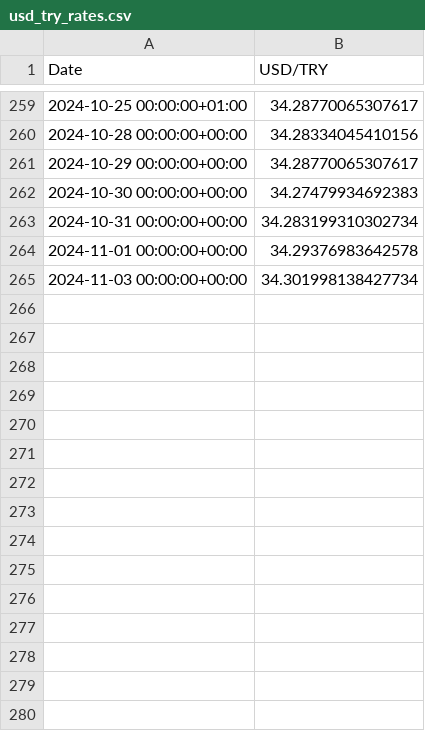
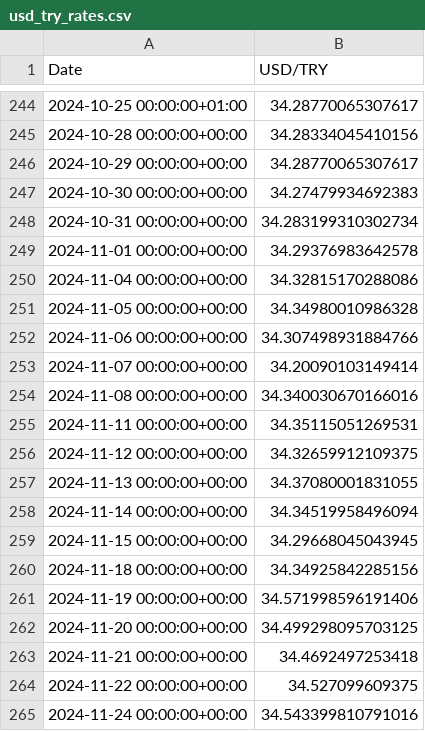
Before and after one commit to mhsendur/RealEstateTweetBot, a CSV file: usd_try_rates.csv, drawn as a sheet; only a part is shown, gaps mark what is left out; the diff covers the shown part only.

```diff
--- a/usd_try_rates.csv
+++ b/usd_try_rates.csv
@@ -264,2 +249,17 @@ Date,USD/TRY
 2024-11-01 00:00:00+00:00,34.29376983642578
-2024-11-03 00:00:00+00:00,34.301998138427734
+2024-11-04 00:00:00+00:00,34.32815170288086
+2024-11-05 00:00:00+00:00,34.34980010986328
+2024-11-06 00:00:00+00:00,34.307498931884766
+2024-11-07 00:00:00+00:00,34.20090103149414
+2024-11-08 00:00:00+00:00,34.340030670166016
+2024-11-11 00:00:00+00:00,34.35115051269531
+2024-11-12 00:00:00+00:00,34.32659912109375
+2024-11-13 00:00:00+00:00,34.37080001831055
+2024-11-14 00:00:00+00:00,34.34519958496094
+2024-11-15 00:00:00+00:00,34.29668045043945
+2024-11-18 00:00:00+00:00,34.34925842285156
+2024-11-19 00:00:00+00:00,34.571998596191406
+2024-11-20 00:00:00+00:00,34.499298095703125
+2024-11-21 00:00:00+00:00,34.4692497253418
+2024-11-22 00:00:00+00:00,34.527099609375
+2024-11-24 00:00:00+00:00,34.543399810791016
```
Also changed, not shown: 15 removed rows elsewhere in this file, 3 other files.
